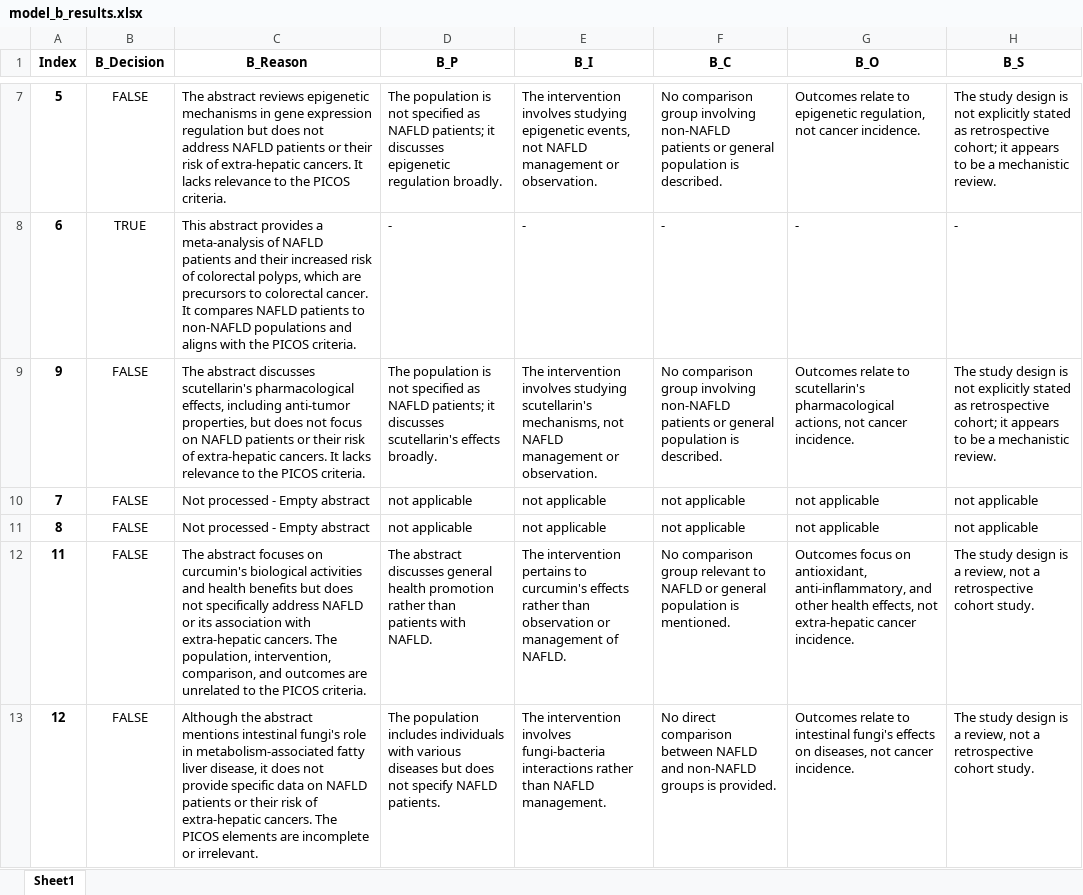
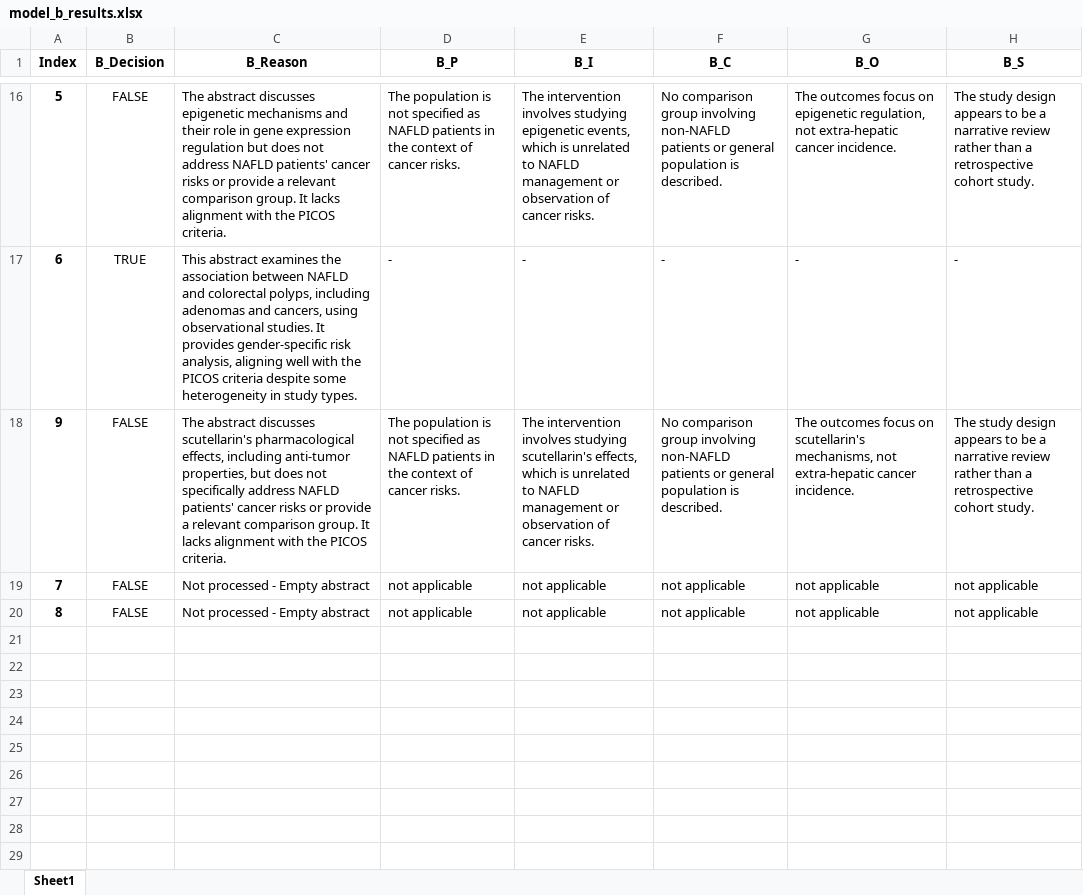
Before and after one commit to chitsanfei/review-screening-analyzer, an Excel workbook: data/model_b_results.xlsx, sheet Sheet1, drawn as a sheet; only a part is shown, gaps mark what is left out; values as stored, in another font and other column widths than the file's, no borders; removed rows and columns are numbered as before the commit, all else as after; the diff covers the shown part only; the diff names each change by its address in the sheet, - before the commit and + after, or states it on an @@ line.

```diff
--- a/data/model_b_results.xlsx (sheet Sheet1)
+++ b/data/model_b_results.xlsx (sheet Sheet1)
-C16 (B_Reason): The abstract reviews epigenetic mechanisms in gene expression regulation but does not address NAFLD patients or their risk of extra-hepatic cancers. It lacks relevance to the PICOS…
+C16 (B_Reason): The abstract discusses epigenetic mechanisms and their role in gene expression regulation but does not address NAFLD patients' cancer risks or provide a relevant comparison group. It lacks alignment with the PICOS…
-D16 (B_P): …as NAFLD patients; it discusses epigenetic regulation broadly.
+D16 (B_P): …as NAFLD patients in the context of cancer risks.
-E16 (B_I): …epigenetic events, not NAFLD management or observation.
+E16 (B_I): …epigenetic events, which is unrelated to NAFLD management or observation of cancer risks.
-G16 (B_O): Outcomes relate to epigenetic regulation, not cancer incidence.
+G16 (B_O): The outcomes focus on epigenetic regulation, not extra-hepatic cancer incidence.
-H16 (B_S): …study design is not explicitly stated as retrospective cohort; it appears to be a mechanistic review.
+H16 (B_S): …study design appears to be a narrative review rather than a retrospective cohort study.
-C17 (B_Reason): This abstract provides a meta-analysis of NAFLD patients and their increased risk of colorectal polyps, which are precursors to colorectal cancer. It compares NAFLD patients to non-NAFLD populations and aligns with the PICOS criteria.
+C17 (B_Reason): This abstract examines the association between NAFLD and colorectal polyps, including adenomas and cancers, using observational studies. It provides gender-specific risk analysis, aligning well with the PICOS criteria despite some heterogeneity in study types.
-C18 (B_Reason): …does not focus on NAFLD patients or their risk of extra-hepatic cancers. It lacks relevance to the PICOS…
+C18 (B_Reason): …does not specifically address NAFLD patients' cancer risks or provide a relevant comparison group. It lacks alignment with the PICOS…
-D18 (B_P): …as NAFLD patients; it discusses scutellarin's effects broadly.
+D18 (B_P): …as NAFLD patients in the context of cancer risks.
-E18 (B_I): …studying scutellarin's mechanisms, not NAFLD management or observation.
+E18 (B_I): …studying scutellarin's effects, which is unrelated to NAFLD management or observation of cancer risks.
-G18 (B_O): Outcomes relate to scutellarin's pharmacological actions, not cancer incidence.
+G18 (B_O): The outcomes focus on scutellarin's mechanisms, not extra-hepatic cancer incidence.
-H18 (B_S): …study design is not explicitly stated as retrospective cohort; it appears to be a mechanistic review.
+H18 (B_S): …study design appears to be a narrative review rather than a retrospective cohort study.
-row 12: 11 | FALSE | The abstract focuses on curcumin's biological activities and health benefits but does not specifically address NAFLD or its association with extra-hepatic cancers. The population, intervention, comparison, and outcomes are unrelated to the PICOS criteria. | The abstract discusses general health promotion rather than patients with NAFLD. | The intervention pertains to curcumin's effects rather than observation or management of NAFLD. | No comparison group relevant to NAFLD or general population is mentioned. | Outcomes focus on antioxidant, anti-inflammatory, and other health effects, not extra-hepatic cancer incidence. | The study design is a review, not a retrospective cohort study.
-row 13: 12 | FALSE | Although the abstract mentions intestinal fungi's role in metabolism-associated fatty liver disease, it does not provide specific data on NAFLD patients or their risk of extra-hepatic cancers. The PICOS elements are incomplete or irrelevant. | The population includes individuals with various diseases but does not specify NAFLD patients. | The intervention involves fungi-bacteria interactions rather than NAFLD management. | No direct comparison between NAFLD and non-NAFLD groups is provided. | Outcomes relate to intestinal fungi's effects on diseases, not cancer incidence. | The study design is a review, not a retrospective cohort study.
```
Also changed, not shown: 8 added rows, 6 removed rows, 1 moved row and 23 edited cells elsewhere in this sheet, data/final_results.xlsx, data/model_a_results.xlsx, 3 other files.
